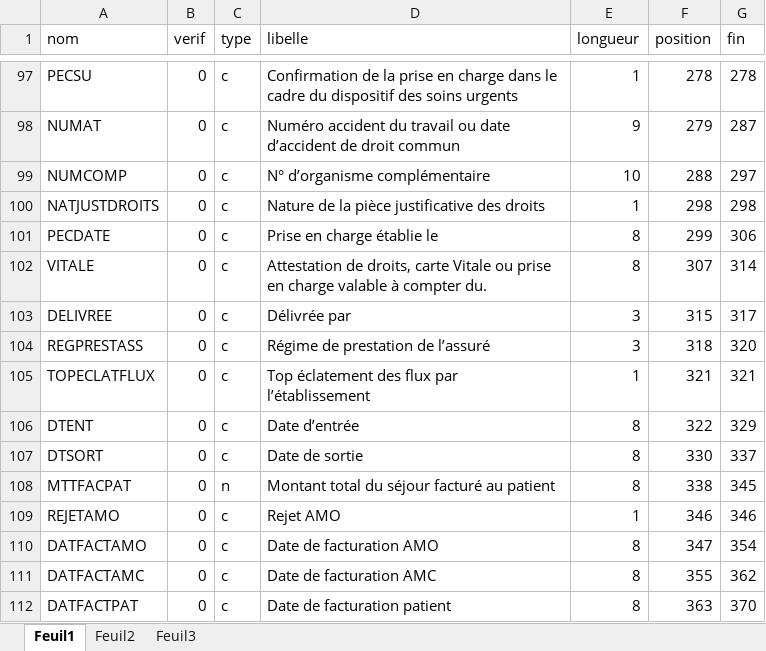
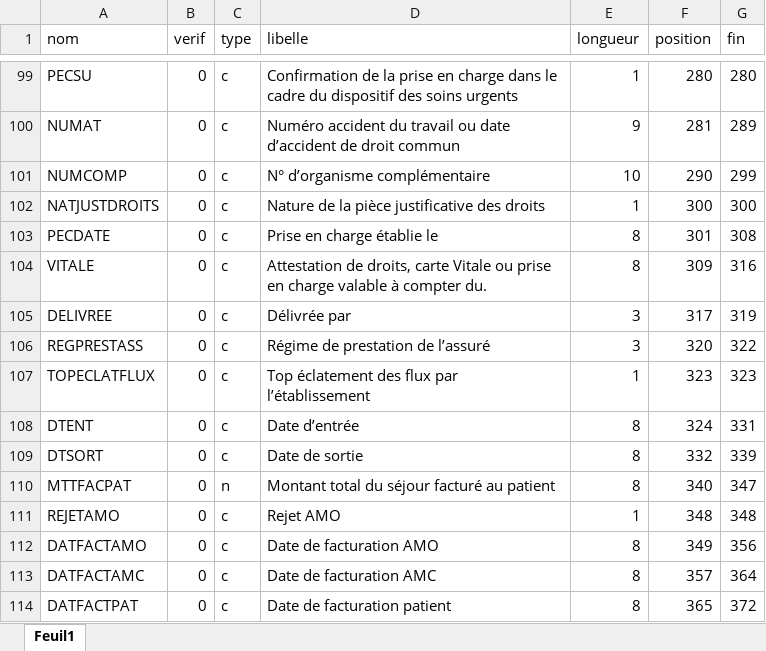
Before and after one commit to GuillaumePressiat/formats_pmeasyr, an Excel workbook: formats/excel/HAD/2023/Formats RPSS ANO 23.xlsx, sheet Feuil1, drawn as a sheet; only a part is shown, gaps mark what is left out; values as stored, in another font and other column widths than the file's, no borders; addresses are those after the commit; the diff covers the shown part only; the diff names each change by its address in the sheet, - before the commit and + after, or states it on an @@ line.

```diff
--- a/formats/excel/HAD/2023/Formats RPSS ANO 23.xlsx (sheet Feuil1)
+++ b/formats/excel/HAD/2023/Formats RPSS ANO 23.xlsx (sheet Feuil1)
-sheet tab: Feuil2
-sheet tab: Feuil3
-F99 (position): 278
+F99 (position): 280
-G99 (fin): 278
+G99 (fin): 280
-F100 (position): 279
+F100 (position): 281
-G100 (fin): 287
+G100 (fin): 289
-F101 (position): 288
+F101 (position): 290
-G101 (fin): 297
+G101 (fin): 299
-F102 (position): 298
+F102 (position): 300
-G102 (fin): 298
+G102 (fin): 300
-F103 (position): 299
+F103 (position): 301
-G103 (fin): 306
+G103 (fin): 308
-F104 (position): 307
+F104 (position): 309
-G104 (fin): 314
+G104 (fin): 316
-F105 (position): 315
+F105 (position): 317
-G105 (fin): 317
+G105 (fin): 319
-F106 (position): 318
+F106 (position): 320
-G106 (fin): 320
+G106 (fin): 322
-F107 (position): 321
+F107 (position): 323
-G107 (fin): 321
+G107 (fin): 323
-F108 (position): 322
+F108 (position): 324
-G108 (fin): 329
+G108 (fin): 331
-F109 (position): 330
+F109 (position): 332
-G109 (fin): 337
+G109 (fin): 339
-F110 (position): 338
+F110 (position): 340
-G110 (fin): 345
+G110 (fin): 347
-F111 (position): 346
+F111 (position): 348
-G111 (fin): 346
+G111 (fin): 348
-F112 (position): 347
+F112 (position): 349
-G112 (fin): 354
+G112 (fin): 356
-F113 (position): 355
+F113 (position): 357
-G113 (fin): 362
+G113 (fin): 364
-F114 (position): 363
+F114 (position): 365
-G114 (fin): 370
+G114 (fin): 372
```
Also changed, not shown: 3 added rows and 84 edited cells elsewhere in this sheet, formulas that keep their value, formats/excel/HAD/2023/Formats RAPSS ANO 23.xlsx, formats/excel/HAD/2023/Formats RAPSS MED 23.xlsx.
